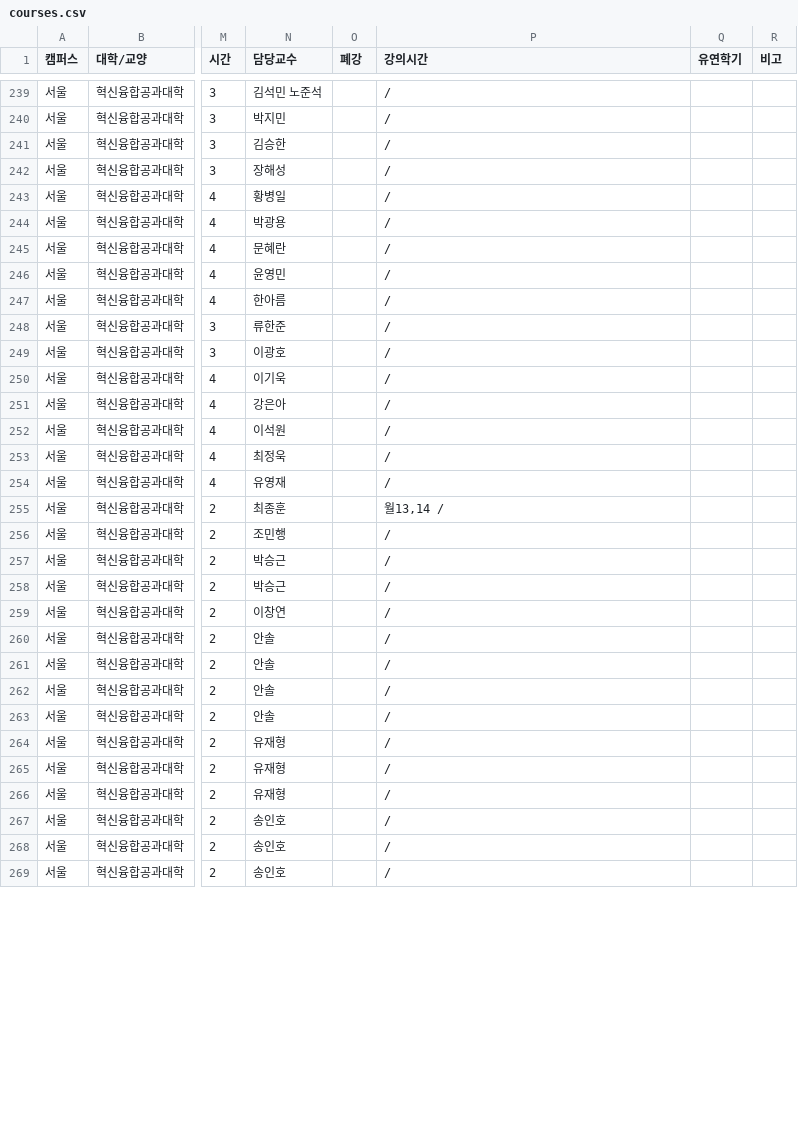
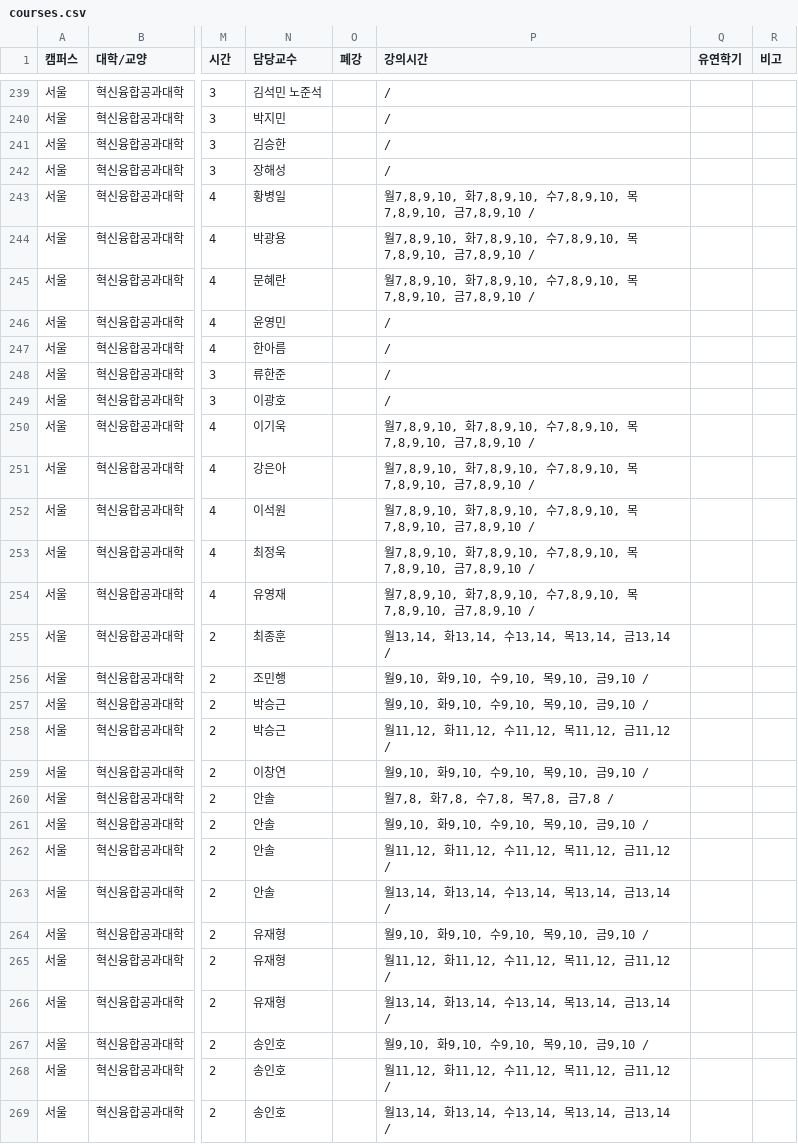
Before and after one commit to puang-network/cau-pre-timetable, a CSV file: frontend/public/courses/courses.csv, drawn as a sheet; only a part is shown, gaps mark what is left out; the diff covers the shown part only; the diff names each change by its address in the sheet, - before the commit and + after, or states it on an @@ line.

```diff
--- a/frontend/public/courses/courses.csv
+++ b/frontend/public/courses/courses.csv
-P243:P245 (강의시간): /
+P243:P245 (강의시간): 월7,8,9,10, 화7,8,9,10, 수7,8,9,10, 목7,8,9,10, 금7,8,9,10 /
-P250:P254 (강의시간): /
+P250:P254 (강의시간): 월7,8,9,10, 화7,8,9,10, 수7,8,9,10, 목7,8,9,10, 금7,8,9,10 /
-P255 (강의시간): 월13,14 /
+P255 (강의시간): 월13,14, 화13,14, 수13,14, 목13,14, 금13,14 /
-P256:P257 (강의시간): /
+P256:P257 (강의시간): 월9,10, 화9,10, 수9,10, 목9,10, 금9,10 /
-P258 (강의시간): /
+P258 (강의시간): 월11,12, 화11,12, 수11,12, 목11,12, 금11,12 /
-P259 (강의시간): /
+P259 (강의시간): 월9,10, 화9,10, 수9,10, 목9,10, 금9,10 /
-P260 (강의시간): /
+P260 (강의시간): 월7,8, 화7,8, 수7,8, 목7,8, 금7,8 /
-P261 (강의시간): /
+P261 (강의시간): 월9,10, 화9,10, 수9,10, 목9,10, 금9,10 /
-P262 (강의시간): /
+P262 (강의시간): 월11,12, 화11,12, 수11,12, 목11,12, 금11,12 /
-P263 (강의시간): /
+P263 (강의시간): 월13,14, 화13,14, 수13,14, 목13,14, 금13,14 /
-P264 (강의시간): /
+P264 (강의시간): 월9,10, 화9,10, 수9,10, 목9,10, 금9,10 /
-P265 (강의시간): /
+P265 (강의시간): 월11,12, 화11,12, 수11,12, 목11,12, 금11,12 /
-P266 (강의시간): /
+P266 (강의시간): 월13,14, 화13,14, 수13,14, 목13,14, 금13,14 /
-P267 (강의시간): /
+P267 (강의시간): 월9,10, 화9,10, 수9,10, 목9,10, 금9,10 /
-P268 (강의시간): /
+P268 (강의시간): 월11,12, 화11,12, 수11,12, 목11,12, 금11,12 /
-P269 (강의시간): /
+P269 (강의시간): 월13,14, 화13,14, 수13,14, 목13,14, 금13,14 /
```
Also changed, not shown: 29 edited cells elsewhere in this file, public/courses/courses.csv, 4 other files.
